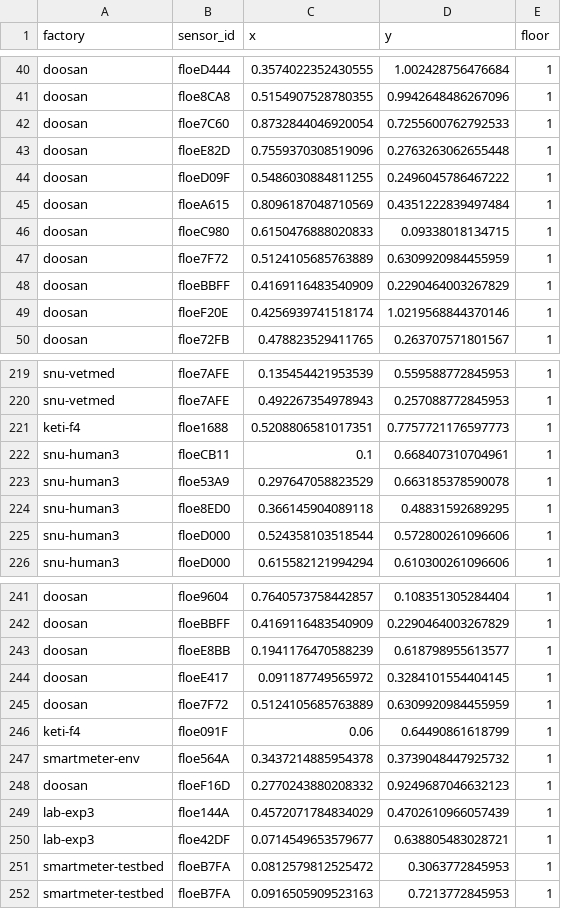
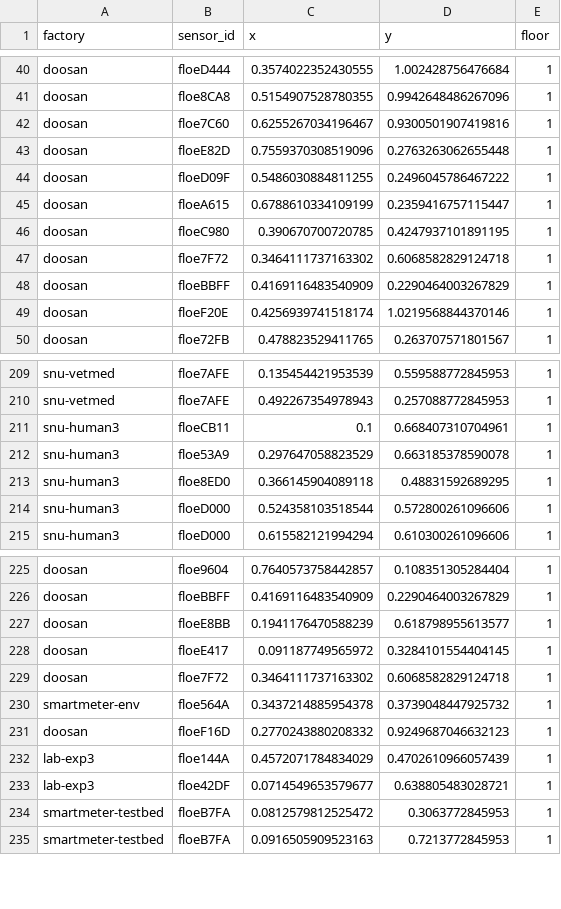
Before and after one commit to jhkim31/keti-sensor-viewer, a CSV file: server/sensor_position.csv, drawn as a sheet; only a part is shown, gaps mark what is left out; the diff covers the shown part only.

```diff
--- a/server/sensor_position.csv
+++ b/server/sensor_position.csv
@@ -41,8 +41,8 @@ doosan,floeD444,0.3574022352430555,1.002428756476684,1
 doosan,floe8CA8,0.5154907528780355,0.9942648486267096,1
-doosan,floe7C60,0.8732844046920054,0.7255600762792533,1
+doosan,floe7C60,0.6255267034196467,0.9300501907419816,1
 doosan,floeE82D,0.7559370308519096,0.2763263062655448,1
 doosan,floeD09F,0.5486030884811255,0.2496045786467222,1
-doosan,floeA615,0.8096187048710569,0.4351222839497484,1
-doosan,floeC980,0.6150476888020833,0.09338018134715,1
-doosan,floe7F72,0.5124105685763889,0.6309920984455959,1
+doosan,floeA615,0.6788610334109199,0.2359416757115447,1
+doosan,floeC980,0.390670700720785,0.4247937101891195,1
+doosan,floe7F72,0.3464111737163302,0.6068582829124718,1
 doosan,floeBBFF,0.4169116483540909,0.2290464003267829,1
@@ -220,3 +210,2 @@ snu-vetmed,floe7AFE,0.135454421953539,0.559588772845953,1
 snu-vetmed,floe7AFE,0.492267354978943,0.257088772845953,1
-keti-f4,floe1688,0.5208806581017351,0.7757721176597773,1
 snu-human3,floeCB11,0.1,0.668407310704961,1
@@ -244,4 +228,3 @@ doosan,floeE8BB,0.1941176470588239,0.618798955613577,1
 doosan,floeE417,0.091187749565972,0.3284101554404145,1
-doosan,floe7F72,0.5124105685763889,0.6309920984455959,1
-keti-f4,floe091F,0.06,0.64490861618799,1
+doosan,floe7F72,0.3464111737163302,0.6068582829124718,1
 smartmeter-env,floe564A,0.3437214885954378,0.3739048447925732,1
```
Also changed, not shown: 13 added rows, 19 removed rows and 16 edited cells elsewhere in this file, 32 other files.
